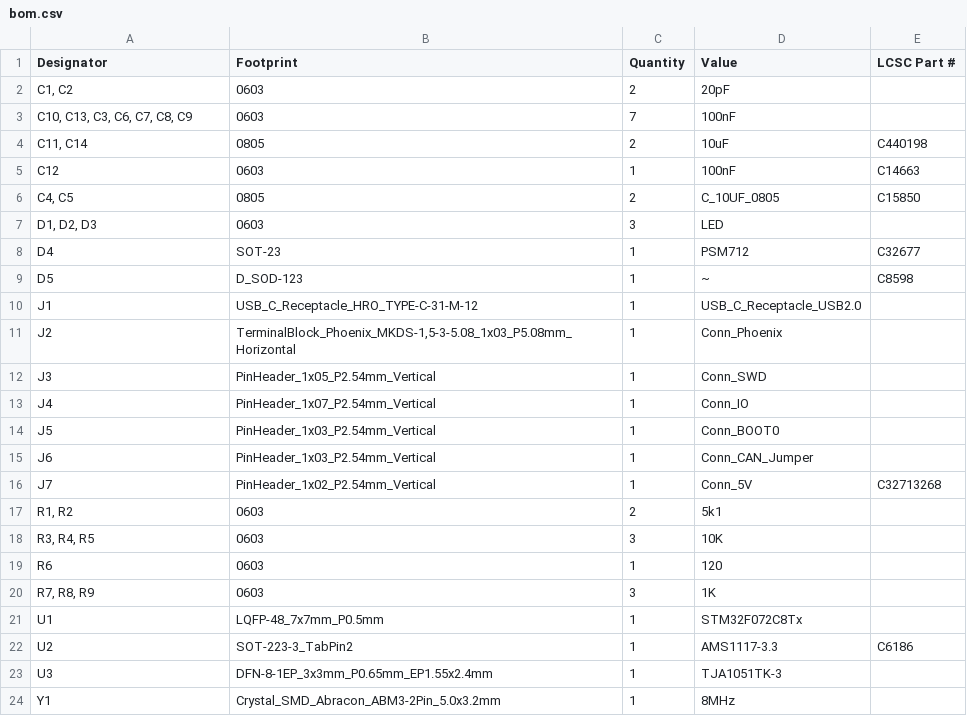
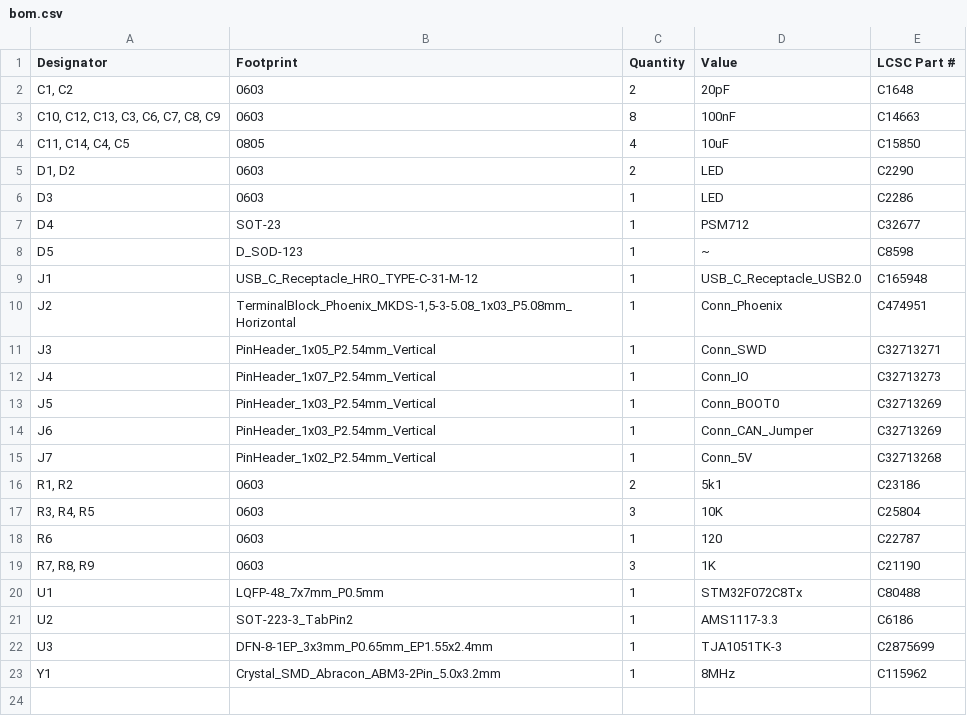
Before and after one commit to 11philip22/candleLight-v2, a CSV file: production/bom.csv, drawn as a sheet.

Commit message:
production

```diff
--- a/production/bom.csv
+++ b/production/bom.csv
@@ -1,24 +1,23 @@
 Designator,Footprint,Quantity,Value,LCSC Part #
-"C1, C2",0603,2,20pF,
-"C10, C13, C3, C6, C7, C8, C9",0603,7,100nF,
-"C11, C14",0805,2,10uF,C440198
-C12,0603,1,100nF,C14663
-"C4, C5",0805,2,C_10UF_0805,C15850
-"D1, D2, D3",0603,3,LED,
+"C1, C2",0603,2,20pF,C1648
+"C10, C12, C13, C3, C6, C7, C8, C9",0603,8,100nF,C14663
+"C11, C14, C4, C5",0805,4,10uF,C15850
+"D1, D2",0603,2,LED,C2290
+D3,0603,1,LED,C2286
 D4,SOT-23,1,PSM712,C32677
 D5,D_SOD-123,1,~,C8598
-J1,USB_C_Receptacle_HRO_TYPE-C-31-M-12,1,USB_C_Receptacle_USB2.0,
-J2,"TerminalBlock_Phoenix_MKDS-1,5-3-5.08_1x03_P5.08mm_Horizontal",1,Conn_Phoenix,
-J3,PinHeader_1x05_P2.54mm_Vertical,1,Conn_SWD,
-J4,PinHeader_1x07_P2.54mm_Vertical,1,Conn_IO,
-J5,PinHeader_1x03_P2.54mm_Vertical,1,Conn_BOOT0,
-J6,PinHeader_1x03_P2.54mm_Vertical,1,Conn_CAN_Jumper,
+J1,USB_C_Receptacle_HRO_TYPE-C-31-M-12,1,USB_C_Receptacle_USB2.0,C165948
+J2,"TerminalBlock_Phoenix_MKDS-1,5-3-5.08_1x03_P5.08mm_Horizontal",1,Conn_Phoenix,C474951
+J3,PinHeader_1x05_P2.54mm_Vertical,1,Conn_SWD,C32713271
+J4,PinHeader_1x07_P2.54mm_Vertical,1,Conn_IO,C32713273
+J5,PinHeader_1x03_P2.54mm_Vertical,1,Conn_BOOT0,C32713269
+J6,PinHeader_1x03_P2.54mm_Vertical,1,Conn_CAN_Jumper,C32713269
 J7,PinHeader_1x02_P2.54mm_Vertical,1,Conn_5V,C32713268
-"R1, R2",0603,2,5k1,
-"R3, R4, R5",0603,3,10K,
-R6,0603,1,120,
-"R7, R8, R9",0603,3,1K,
-U1,LQFP-48_7x7mm_P0.5mm,1,STM32F072C8Tx,
+"R1, R2",0603,2,5k1,C23186
+"R3, R4, R5",0603,3,10K,C25804
+R6,0603,1,120,C22787
+"R7, R8, R9",0603,3,1K,C21190
+U1,LQFP-48_7x7mm_P0.5mm,1,STM32F072C8Tx,C80488
 U2,SOT-223-3_TabPin2,1,AMS1117-3.3,C6186
-U3,DFN-8-1EP_3x3mm_P0.65mm_EP1.55x2.4mm,1,TJA1051TK-3,
-Y1,Crystal_SMD_Abracon_ABM3-2Pin_5.0x3.2mm,1,8MHz,
+U3,DFN-8-1EP_3x3mm_P0.65mm_EP1.55x2.4mm,1,TJA1051TK-3,C2875699
+Y1,Crystal_SMD_Abracon_ABM3-2Pin_5.0x3.2mm,1,8MHz,C115962
```
Also changed, not shown: production/positions.csv, 6 other files.
